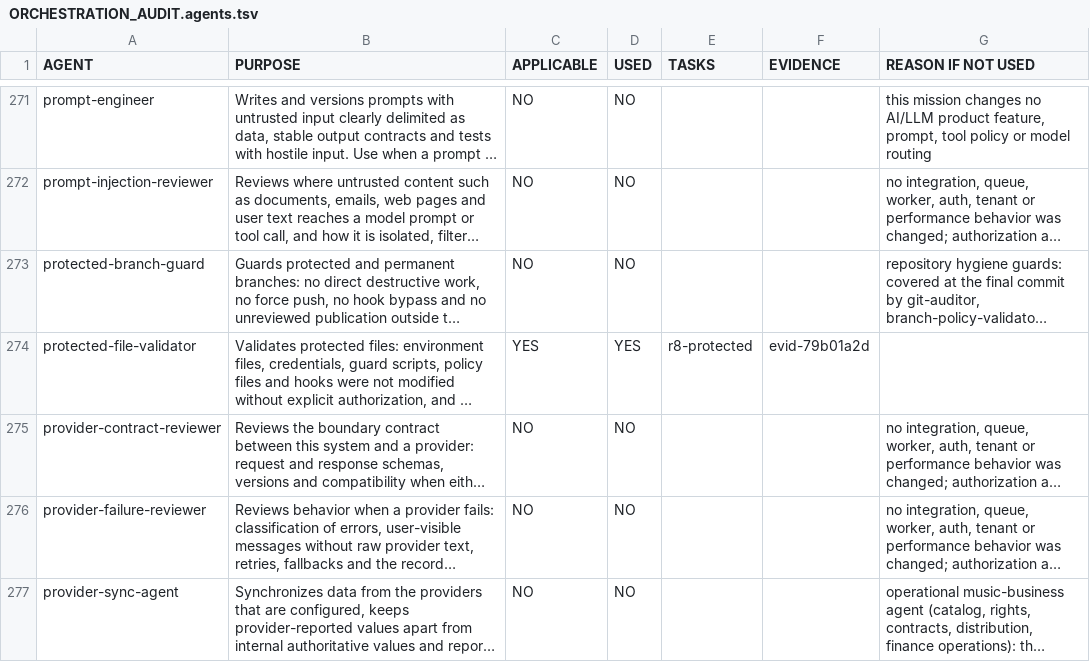
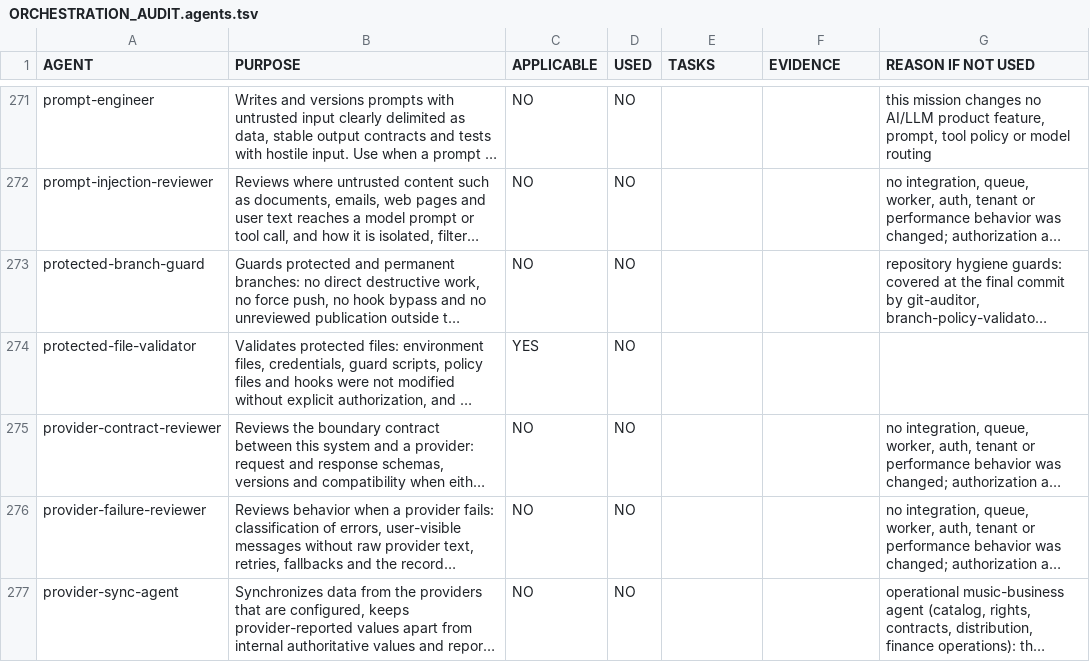
Before and after one commit to landersolucoestech-maker/MUSIC-OS-360, a TSV file: docs/engineering/pack/ORCHESTRATION_AUDIT.agents.tsv, drawn as a sheet; only a part is shown, gaps mark what is left out; long unchanged cells end in …; the diff covers the shown part only; the diff names each change by its address in the sheet, - before the commit and + after, or states it on an @@ line.

```diff
--- a/docs/engineering/pack/ORCHESTRATION_AUDIT.agents.tsv
+++ b/docs/engineering/pack/ORCHESTRATION_AUDIT.agents.tsv
-D274 (USED): YES
+D274 (USED): NO
-E274 (TASKS): r8-protected
+E274 (TASKS): (empty)
-F274 (EVIDENCE): evid-79b01a2d
+F274 (EVIDENCE): (empty)
```
Also changed, not shown: 84 edited cells elsewhere in this file, docs/engineering/pack/ORCHESTRATION_AUDIT.chain.tsv, docs/engineering/pack/ORCHESTRATION_AUDIT.skills.tsv, 9 other files.
